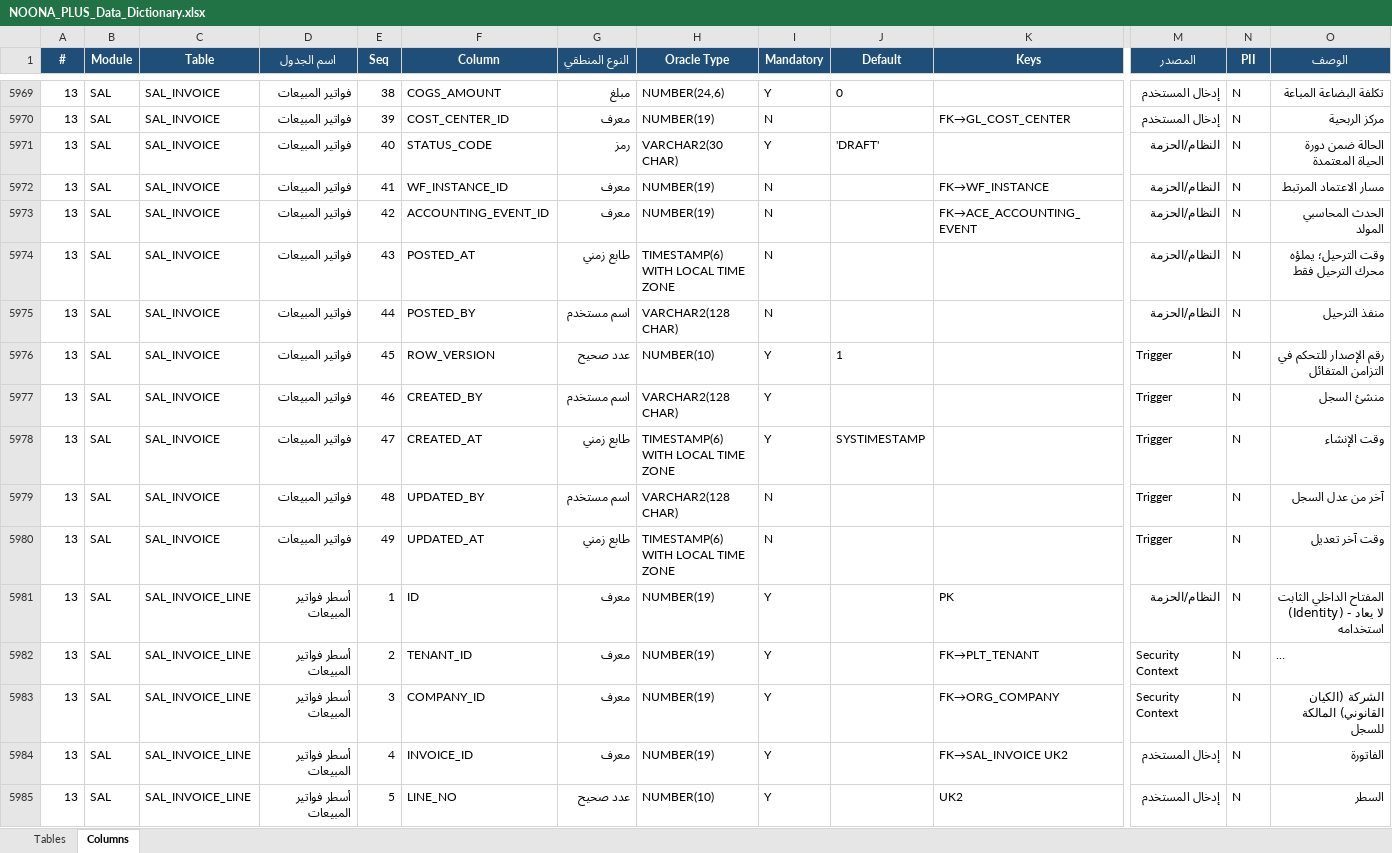
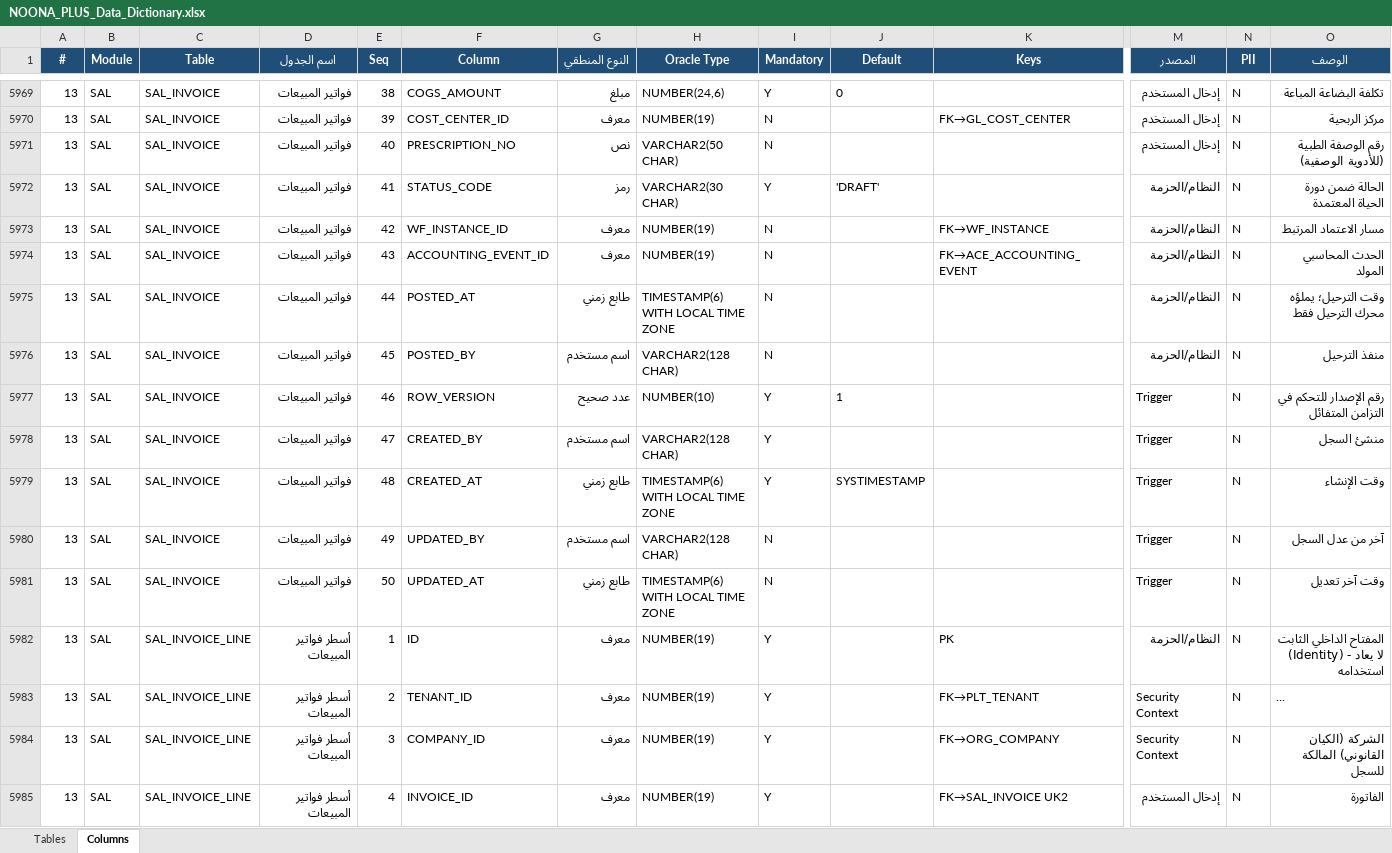
Before and after one commit to osamasayed578-design/noona-plus-26, an Excel workbook: docs/data-dictionary/NOONA_PLUS_Data_Dictionary.xlsx, sheet Columns, drawn as a sheet; only a part is shown, gaps mark what is left out; the shorter side is filled out with more unchanged rows; long unchanged cells end in …; values as stored, in another font and other column widths than the file's, no borders; addresses are those after the commit; rows hold the shown columns only; the diff covers the shown part only; the diff names each change by its address in the sheet, - before the commit and + after, or states it on an @@ line.

```diff
--- a/docs/data-dictionary/NOONA_PLUS_Data_Dictionary.xlsx (sheet Columns)
+++ b/docs/data-dictionary/NOONA_PLUS_Data_Dictionary.xlsx (sheet Columns)
+row 5971: 13 | SAL | SAL_INVOICE | فواتير المبيعات | 40 | PRESCRIPTION_NO | نص | VARCHAR2(50 CHAR) | N |  |  | إدخال المستخدم | N | رقم الوصفة الطبية (للأدوية الوصفية)
-E5972 (Seq): 40
+E5972 (Seq): 41
-E5973 (Seq): 41
+E5973 (Seq): 42
-E5974 (Seq): 42
+E5974 (Seq): 43
-E5975 (Seq): 43
+E5975 (Seq): 44
-E5976 (Seq): 44
+E5976 (Seq): 45
-E5977 (Seq): 45
+E5977 (Seq): 46
-E5978 (Seq): 46
+E5978 (Seq): 47
-E5979 (Seq): 47
+E5979 (Seq): 48
-E5980 (Seq): 48
+E5980 (Seq): 49
-E5981 (Seq): 49
+E5981 (Seq): 50
```
Also changed, not shown: 3 added rows and 16 edited cells elsewhere in this sheet, sheet Tables, 18 other files.
